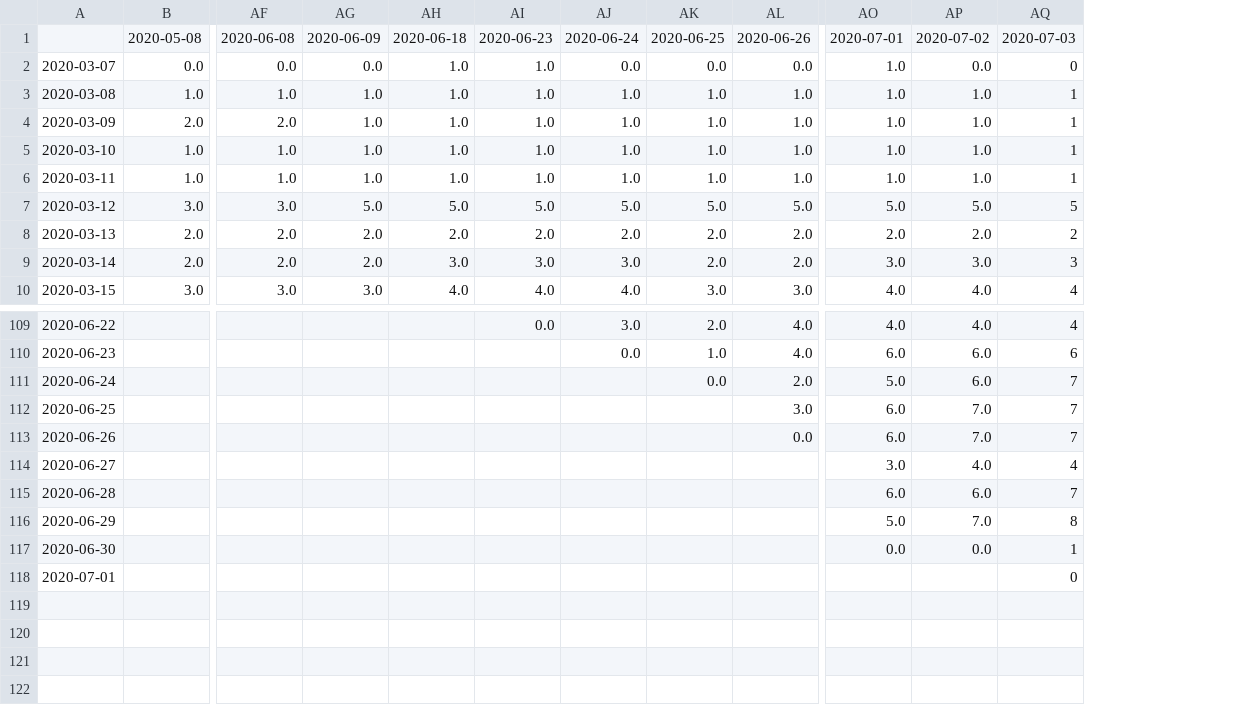
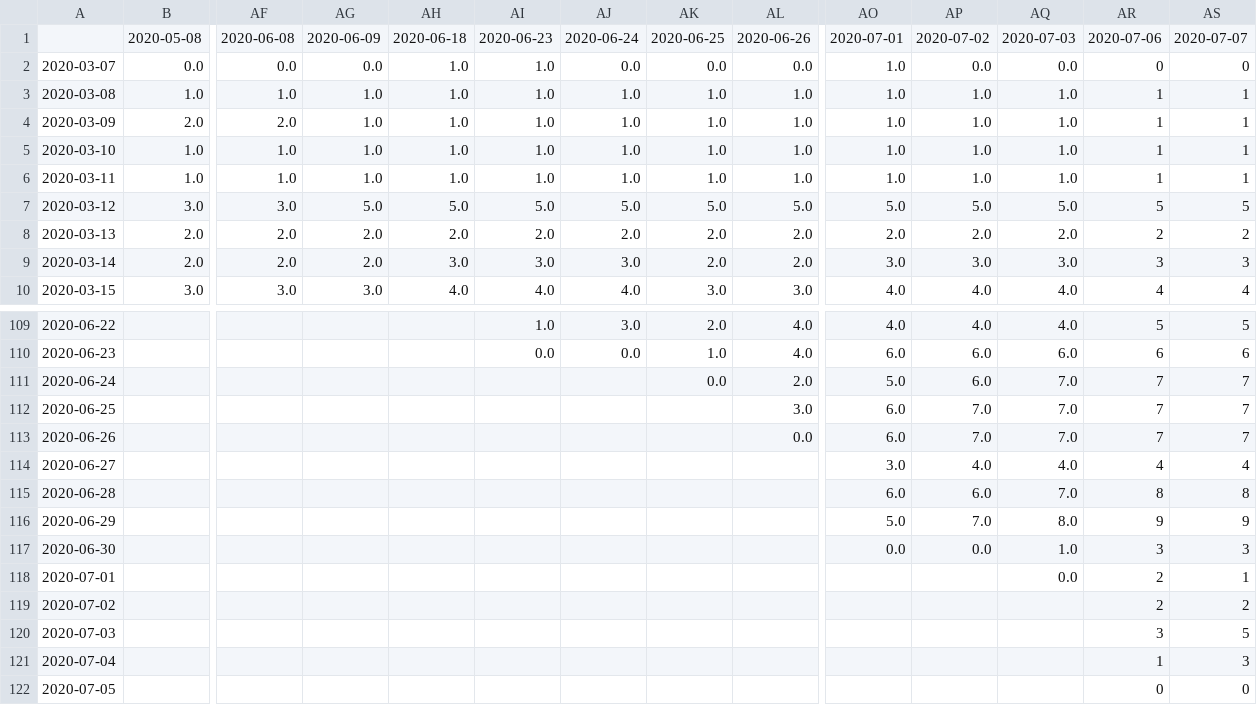
Before and after one commit to Priesemann-Group/covid19_research, a CSV file: data_exploration/data/deaths_over_time.csv, drawn as a sheet; only a part is shown, gaps mark what is left out; addresses are those after the commit; rows hold the shown columns only; the diff covers the shown part only; the diff names each change by its address in the sheet, - before the commit and + after, or states it on an @@ line.

```diff
--- a/data_exploration/data/deaths_over_time.csv
+++ b/data_exploration/data/deaths_over_time.csv
+column AQ, rows 1-10: 2020-07-03 | 0.0 | 1.0 | 1.0 | 1.0 | 1.0 | 5.0 | 2.0 | 3.0 | 4.0; rows 109-118: 4.0 | 6.0 | 7.0 | 7.0 | 7.0 | 4.0 | 7.0 | 8.0 | 1.0 | 0.0
+column AS, rows 1-10: 2020-07-07 | 0 | 1 | 1 | 1 | 1 | 5 | 2 | 3 | 4; rows 109-118: 5 | 6 | 7 | 7 | 7 | 4 | 8 | 9 | 3 | 1
-AR1: 2020-07-03
+AR1: 2020-07-06
-AI109: 0.0
+AI109: 1.0
-AR109: 4
+AR109: 5
-AI110: (empty)
+AI110: 0.0
-AR115: 7
+AR115: 8
-AR116: 8
+AR116: 9
-AR117: 1
+AR117: 3
-AR118: 0
+AR118: 2
+row 119: 2020-07-02 |  |  |  |  |  |  |  |  |  |  |  | 2 | 2
+row 120: 2020-07-03 |  |  |  |  |  |  |  |  |  |  |  | 3 | 5
+row 121: 2020-07-04 |  |  |  |  |  |  |  |  |  |  |  | 1 | 3
+row 122: 2020-07-05 |  |  |  |  |  |  |  |  |  |  |  | 0 | 0
```
Also changed, not shown: 56 edited cells elsewhere in this file, 2 other files.
